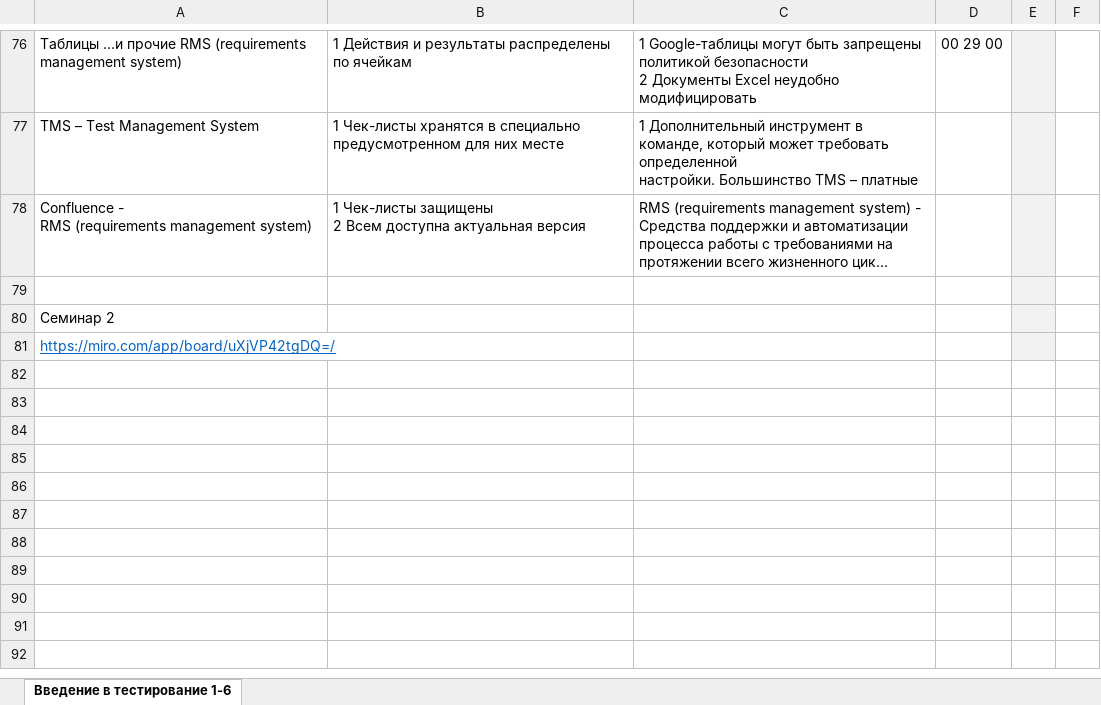
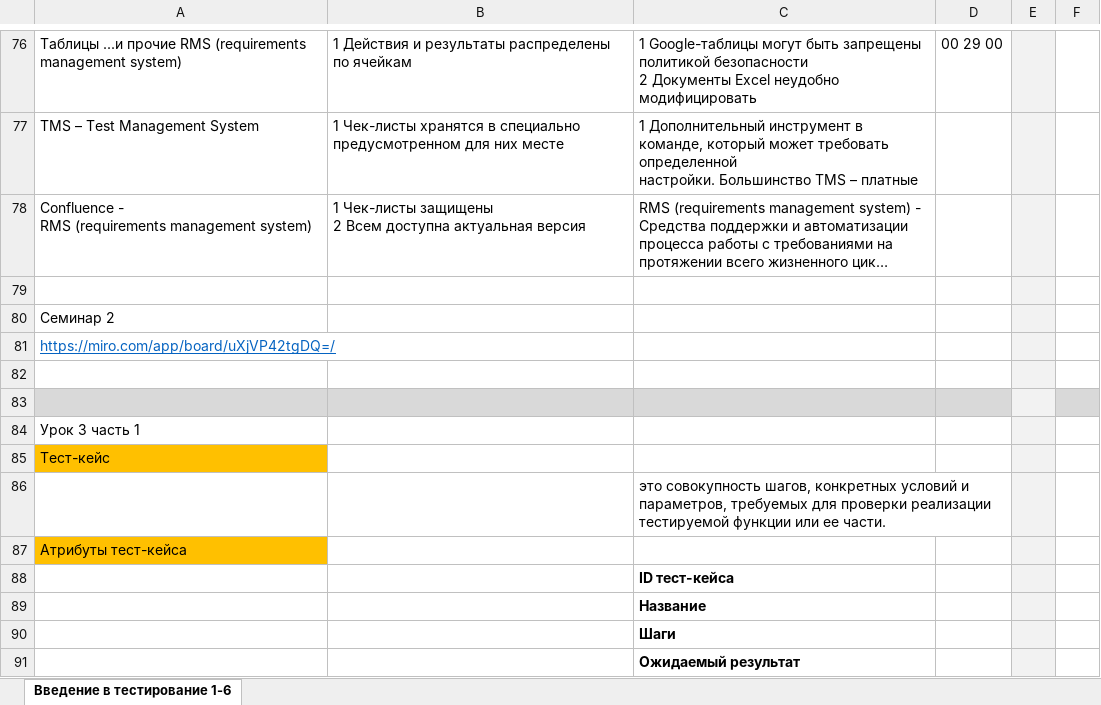
Before and after one commit to AlexServGE/GB_Developer_Workbook, an Excel workbook: 2 четверть_5_Тестеровщик_Введение в тестирование.xlsx, sheet Введение в тестирование 1-6, drawn as a sheet; only a part is shown, gaps mark what is left out; long unchanged cells end in …; values as stored, in another font and other column widths than the file's, no borders; charts and pictures not drawn; the diff covers the shown part only; the diff names each change by its address in the sheet, - before the commit and + after, or states it on an @@ line.

Commit message:
Save

```diff
--- a/2 четверть_5_Тестеровщик_Введение в тестирование.xlsx (sheet Введение в тестирование 1-6)
+++ b/2 четверть_5_Тестеровщик_Введение в тестирование.xlsx (sheet Введение в тестирование 1-6)
+row 82: (empty)
+row 83: (empty)
+row 84: Урок 3 часть 1
+row 85: Тест-кейс
+row 86:  |  | это совокупность шагов, конкретных условий и параметров, требуемых для проверки реализации тестируемой функции или ее части.
+row 87: Атрибуты тест-кейса
+row 88:  |  | ID тест-кейса
+row 89:  |  | Название
+row 90:  |  | Шаги
+row 91:  |  | Ожидаемый результат
```
Also changed, not shown: 120 added rows elsewhere in this sheet.
